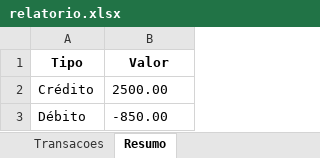
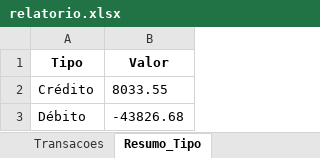
Before and after one commit to caoiw/conciliador_ofx, an Excel workbook: output/relatorio.xlsx, sheet Resumo_Tipo, drawn as a sheet; values as stored, in another font and other column widths than the file's, no borders; the diff names each change by its address in the sheet, - before the commit and + after, or states it on an @@ line.

```diff
--- a/output/relatorio.xlsx (sheet Resumo_Tipo)
+++ b/output/relatorio.xlsx (sheet Resumo_Tipo)
-sheet tab: Resumo
+sheet tab: Resumo_Tipo
-B2 (Valor): 2500.00
+B2 (Valor): 8033.55
-B3 (Valor): -850.00
+B3 (Valor): -43826.68
```
Also changed, not shown: sheet Transacoes, other sheet tabs, 11 other files.
